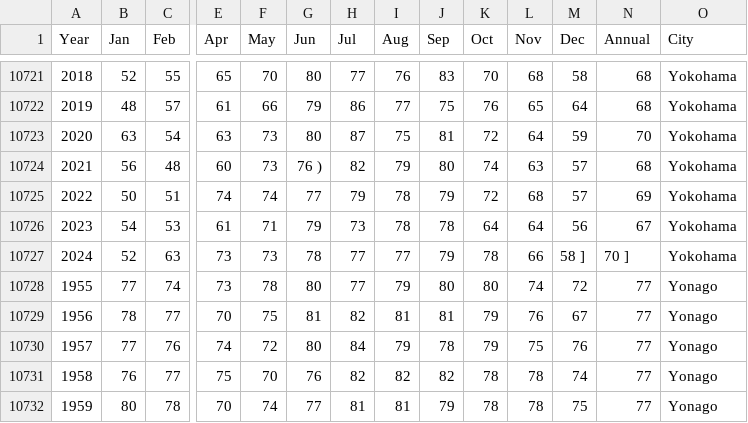
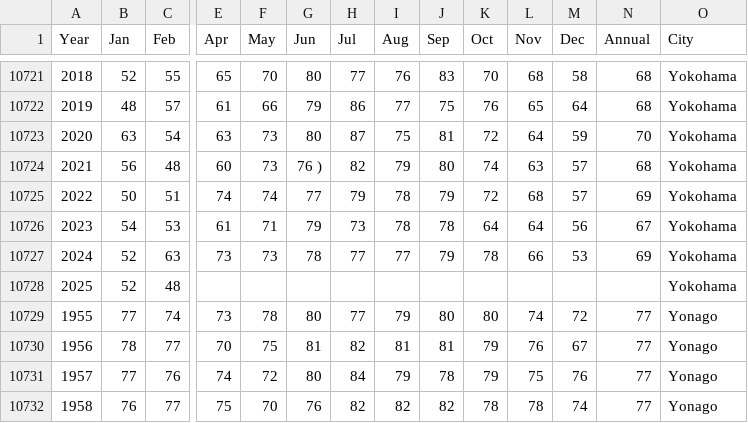
Before and after one commit to esyniawa/rc-prediction_cherry_blossom, a CSV file: data/humidity_data.csv, drawn as a sheet; only a part is shown, gaps mark what is left out; the shorter side is filled out with more unchanged rows; rows hold the shown columns only; the diff names each change by its address in the sheet, - before the commit and + after, or states it on an @@ line.

Commit message:
Values updated

```diff
--- a/data/humidity_data.csv
+++ b/data/humidity_data.csv
-M10727 (Dec): 58 ]
+M10727 (Dec): 53
-N10727 (Annual): 70 ]
+N10727 (Annual): 69
+row 10728: 2025 | 52 | 48 |  |  |  |  |  |  |  |  |  |  | Yokohama
```
Also changed, not shown: 2 other files.
